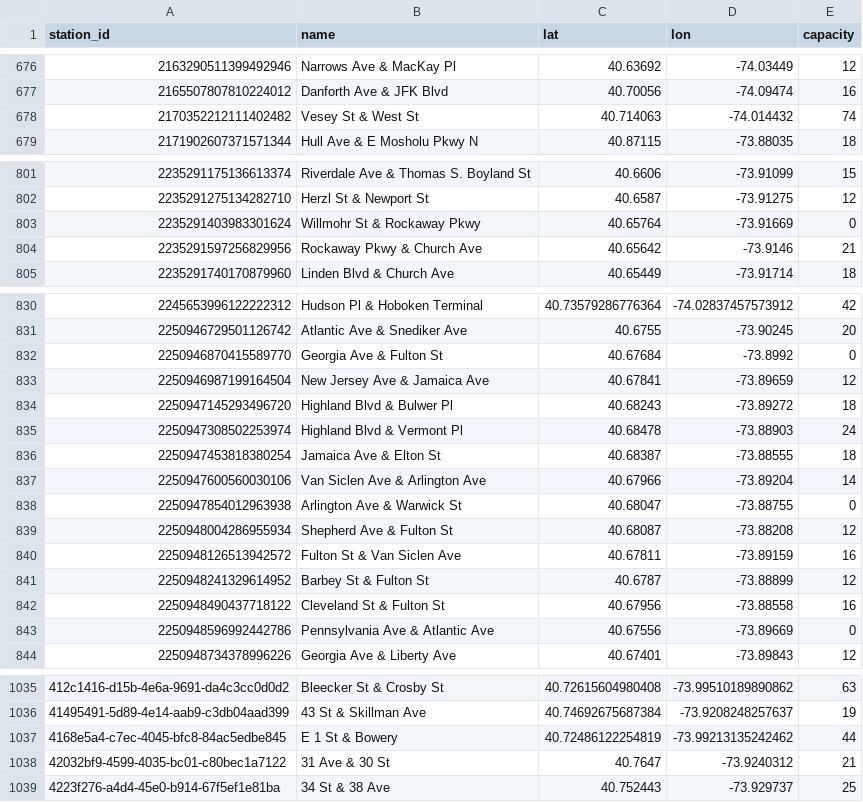
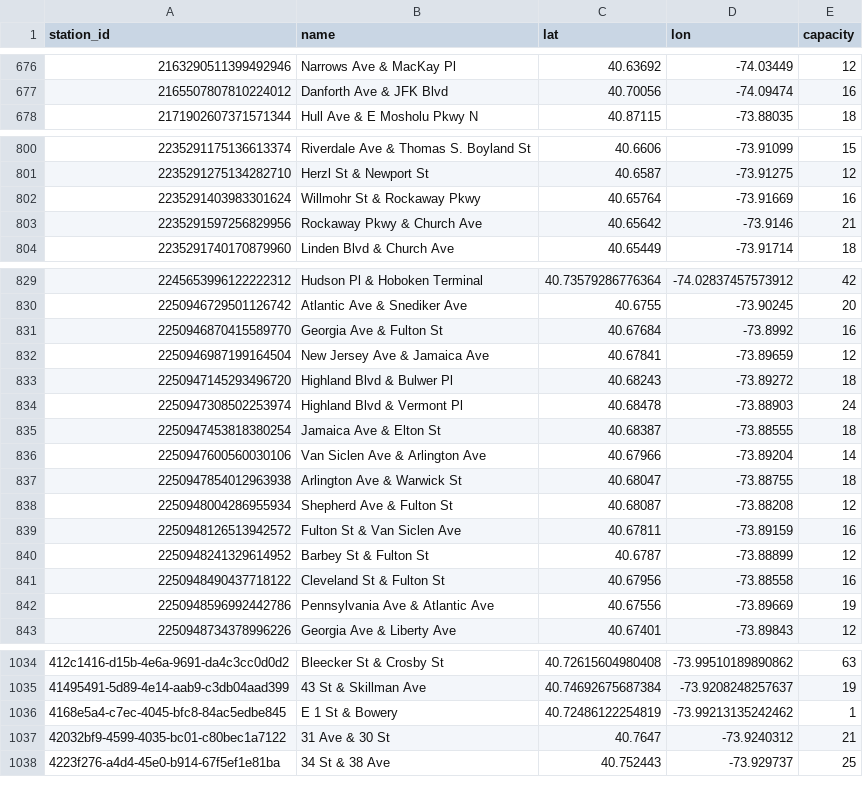
Before and after one commit to crowdsource-sh/crowdsource-datasets, a CSV file: bikeshare/citibike/stations.csv, drawn as a sheet; only a part is shown, gaps mark what is left out; the diff covers the shown part only.

Commit message:
chore: refresh datasets (2026-09-12)

```diff
--- a/bikeshare/citibike/stations.csv
+++ b/bikeshare/citibike/stations.csv
@@ -677,3 +677,2 @@ station_id,name,lat,lon,capacity
 2165507807810224012,Danforth Ave & JFK Blvd,40.70056,-74.09474,16
-2170352212111402482,Vesey St & West St,40.714063,-74.014432,74
 2171902607371571344,Hull Ave & E Mosholu Pkwy N,40.87115,-73.88035,18
@@ -802,3 +801,3 @@ station_id,name,lat,lon,capacity
 2235291275134282710,Herzl St & Newport St,40.6587,-73.91275,12
-2235291403983301624,Willmohr St & Rockaway Pkwy,40.65764,-73.91669,0
+2235291403983301624,Willmohr St & Rockaway Pkwy,40.65764,-73.91669,16
 2235291597256829956,Rockaway Pkwy & Church Ave,40.65642,-73.9146,21
@@ -831,3 +830,3 @@ station_id,name,lat,lon,capacity
 2250946729501126742,Atlantic Ave & Snediker Ave,40.6755,-73.90245,20
-2250946870415589770,Georgia Ave & Fulton St,40.67684,-73.8992,0
+2250946870415589770,Georgia Ave & Fulton St,40.67684,-73.8992,16
 2250946987199164504,New Jersey Ave & Jamaica Ave,40.67841,-73.89659,12
@@ -837,3 +836,3 @@ station_id,name,lat,lon,capacity
 2250947600560030106,Van Siclen Ave & Arlington Ave,40.67966,-73.89204,14
-2250947854012963938,Arlington Ave & Warwick St,40.68047,-73.88755,0
+2250947854012963938,Arlington Ave & Warwick St,40.68047,-73.88755,18
 2250948004286955934,Shepherd Ave & Fulton St,40.68087,-73.88208,12
@@ -842,3 +841,3 @@ station_id,name,lat,lon,capacity
 2250948490437718122,Cleveland St & Fulton St,40.67956,-73.88558,16
-2250948596992442786,Pennsylvania Ave & Atlantic Ave,40.67556,-73.89669,0
+2250948596992442786,Pennsylvania Ave & Atlantic Ave,40.67556,-73.89669,19
 2250948734378996226,Georgia Ave & Liberty Ave,40.67401,-73.89843,12
@@ -1036,3 +1035,3 @@ station_id,name,lat,lon,capacity
 41495491-5d89-4e14-aab9-c3db04aad399,43 St & Skillman Ave,40.74692675687384,-73.9208248257637,19
-4168e5a4-c7ec-4045-bfc8-84ac5edbe845,E 1 St & Bowery,40.72486122254819,-73.99213135242462,44
+4168e5a4-c7ec-4045-bfc8-84ac5edbe845,E 1 St & Bowery,40.72486122254819,-73.99213135242462,1
 42032bf9-4599-4035-bc01-c80bec1a7122,31 Ave & 30 St,40.7647,-73.9240312,21
```
Also changed, not shown: 3 edited cells elsewhere in this file.
